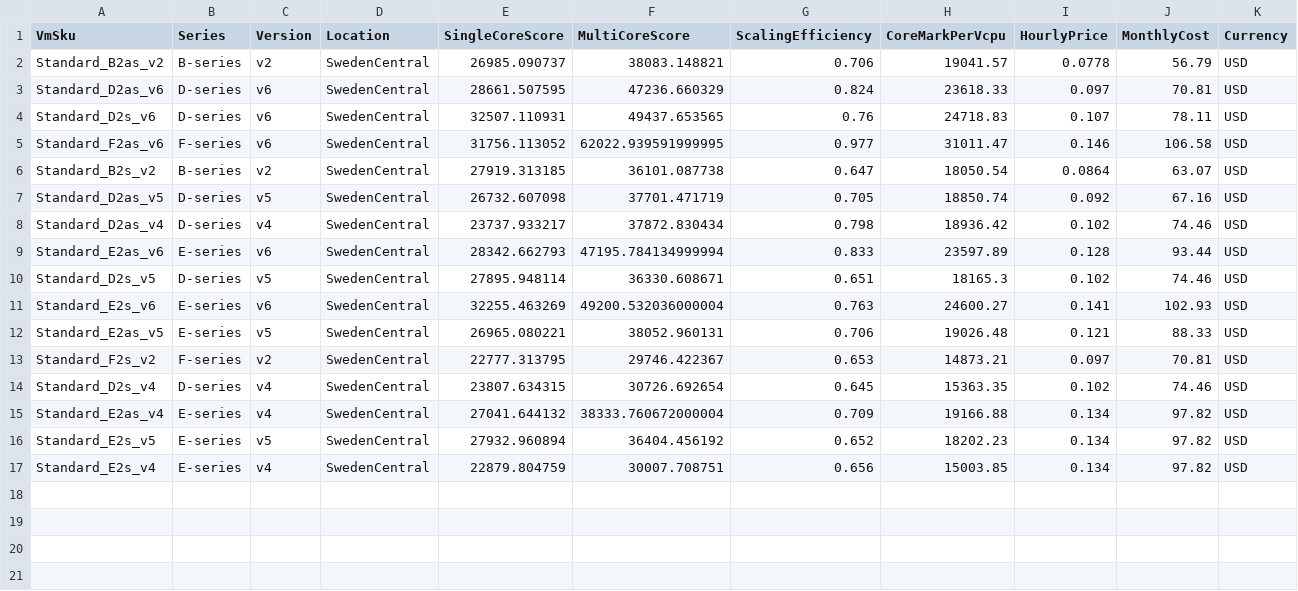
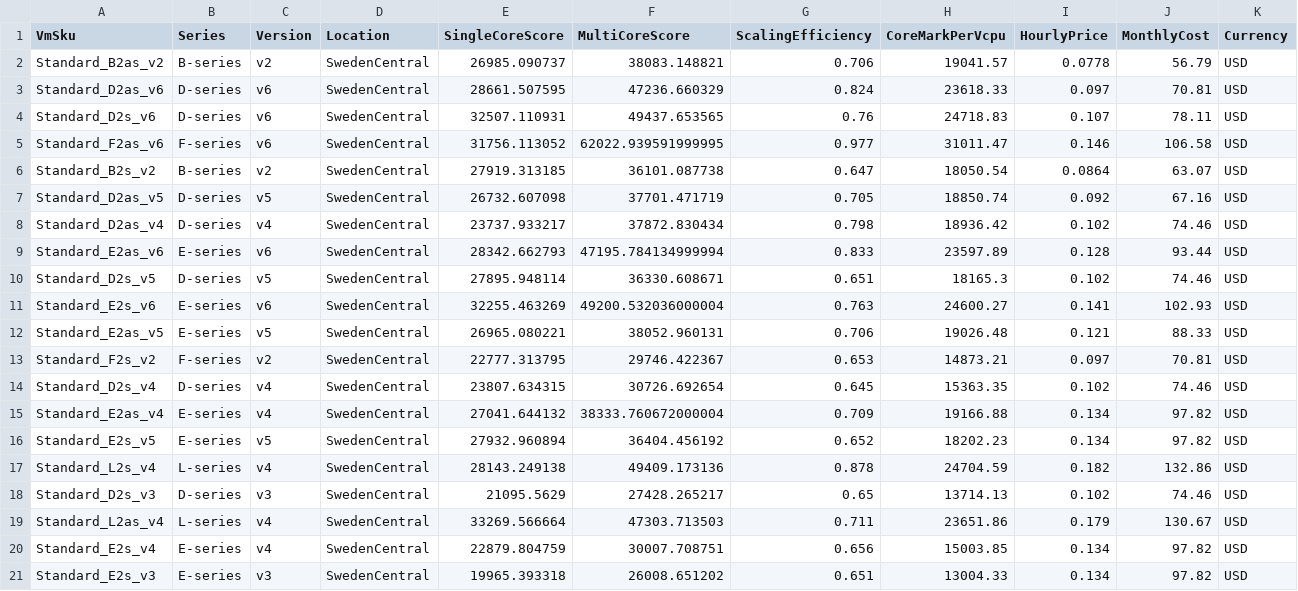
Before and after one commit to kgnielsen777/AzureVMBenchmark, a CSV file: docs/benchmark-results.csv, drawn as a sheet; only a part is shown; rows hold the shown columns only; the diff names each change by its address in the sheet, - before the commit and + after, or states it on an @@ line.

Commit message:
Update benchmark results - 2026-03-14 21:42:27 (37 files)

```diff
--- a/docs/benchmark-results.csv
+++ b/docs/benchmark-results.csv
+row 17: Standard_L2s_v4 | L-series | v4 | SwedenCentral | 28143.249138 | 49409.173136 | 0.878 | 24704.59 | 0.182 | 132.86 | USD
+row 18: Standard_D2s_v3 | D-series | v3 | SwedenCentral | 21095.5629 | 27428.265217 | 0.65 | 13714.13 | 0.102 | 74.46 | USD
+row 19: Standard_L2as_v4 | L-series | v4 | SwedenCentral | 33269.566664 | 47303.713503 | 0.711 | 23651.86 | 0.179 | 130.67 | USD
+row 21: Standard_E2s_v3 | E-series | v3 | SwedenCentral | 19965.393318 | 26008.651202 | 0.651 | 13004.33 | 0.134 | 97.82 | USD
```
Also changed, not shown: 18 other files.
